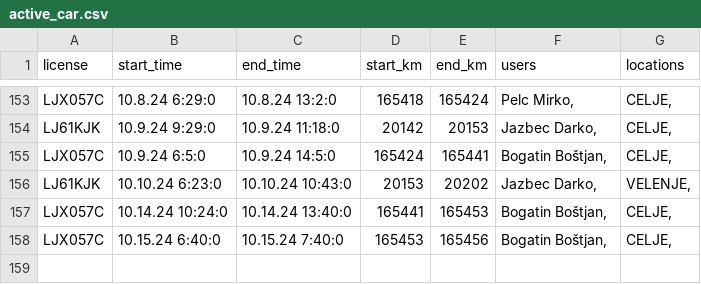
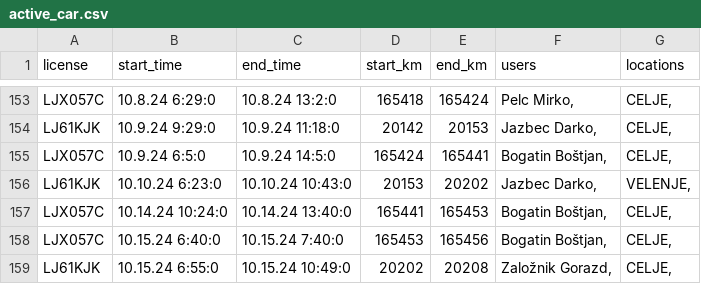
Before and after one commit to SRP-B/pot-dat, a CSV file: active_car.csv, drawn as a sheet; only a part is shown, gaps mark what is left out.

Commit message:
Appv12

```diff
--- a/active_car.csv
+++ b/active_car.csv
@@ -158 +158,2 @@ LJX057C;10.14.24 10:24:0;10.14.24 13:40:0;165441;165453;"Bogatin Boštjan,";"CEL
 LJX057C;10.15.24 6:40:0;10.15.24 7:40:0;165453;165456;"Bogatin Boštjan,";"CELJE,"
+LJ61KJK;10.15.24 6:55:0;10.15.24 10:49:0;20202;20208;"Založnik Gorazd,";"CELJE,"
```
